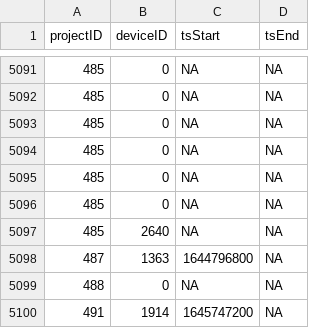
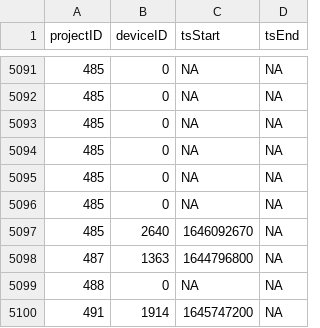
Before and after one commit to MotusWTS/motus-metadata-history, a CSV file: receiver_deployments.csv, drawn as a sheet; only a part is shown, gaps mark what is left out.

```diff
--- a/receiver_deployments.csv
+++ b/receiver_deployments.csv
@@ -5096,3 +5096,3 @@
 485,0,NA,NA
-485,2640,NA,NA
+485,2640,1646092670,NA
 487,1363,1644796800,NA
```
Also changed, not shown: 2 other files.
